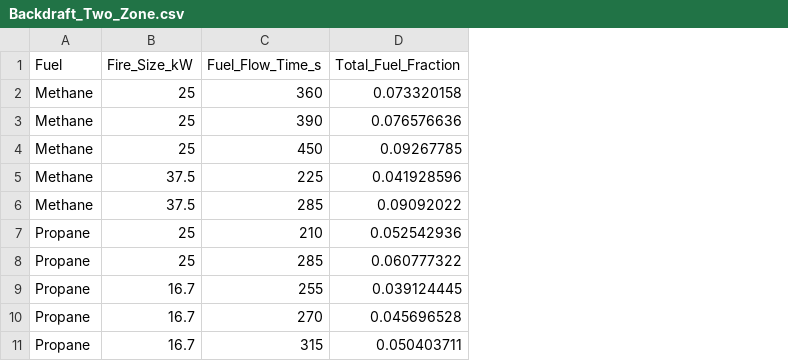
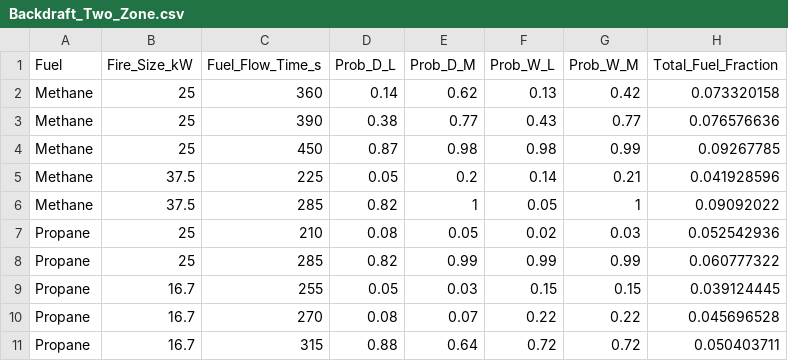
Before and after one commit to rlfalken/Backdraft_Modeling, a CSV file: Backdraft_Two_Zone.csv, drawn as a sheet; only a part is shown; the diff names each change by its address in the sheet, - before the commit and + after, or states it on an @@ line.

Commit message:
Added in Probabilities

```diff
--- a/Backdraft_Two_Zone.csv
+++ b/Backdraft_Two_Zone.csv
+column D (Prob_D_L), rows 2-11: 0.14 | 0.38 | 0.87 | 0.05 | 0.82 | 0.08 | 0.82 | 0.05 | 0.08 | 0.88
+column E (Prob_D_M), rows 2-11: 0.62 | 0.77 | 0.98 | 0.2 | 1 | 0.05 | 0.99 | 0.03 | 0.07 | 0.64
+column F (Prob_W_L), rows 2-11: 0.13 | 0.43 | 0.98 | 0.14 | 0.05 | 0.02 | 0.99 | 0.15 | 0.22 | 0.72
+column G (Prob_W_M), rows 2-11: 0.42 | 0.77 | 0.99 | 0.21 | 1 | 0.03 | 0.99 | 0.15 | 0.22 | 0.72
```
